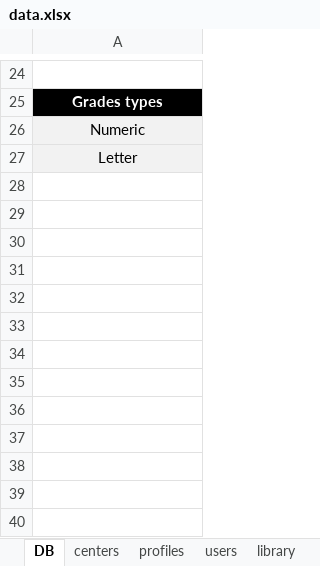
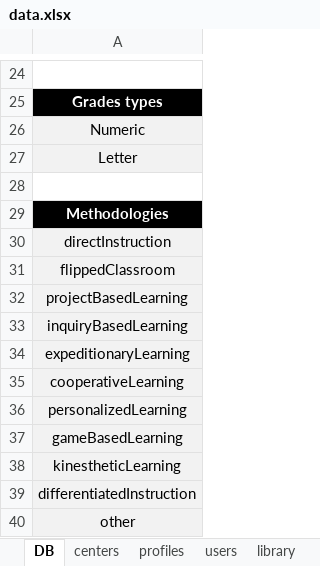
Before and after one commit to newestStar/lms-demo, an Excel workbook: packages/leemons-plugin-mvp-template/src/bulk/data.xlsx, sheet DB, drawn as a sheet; only a part is shown, gaps mark what is left out; values as stored, in another font and other column widths than the file's, no borders; the diff names each change by its address in the sheet, - before the commit and + after, or states it on an @@ line.

```diff
--- a/packages/leemons-plugin-mvp-template/src/bulk/data.xlsx (sheet DB)
+++ b/packages/leemons-plugin-mvp-template/src/bulk/data.xlsx (sheet DB)
+row 28: (empty)
+row 29: Methodologies
+row 30: directInstruction
+row 31: flippedClassroom
+row 32: projectBasedLearning
+row 33: inquiryBasedLearning
+row 34: expeditionaryLearning
+row 35: cooperativeLearning
+row 36: personalizedLearning
+row 37: gameBasedLearning
+row 38: kinestheticLearning
+row 39: differentiatedInstruction
+row 40: other
```
Also changed, not shown: sheet ta_tasks, 7 other files.
